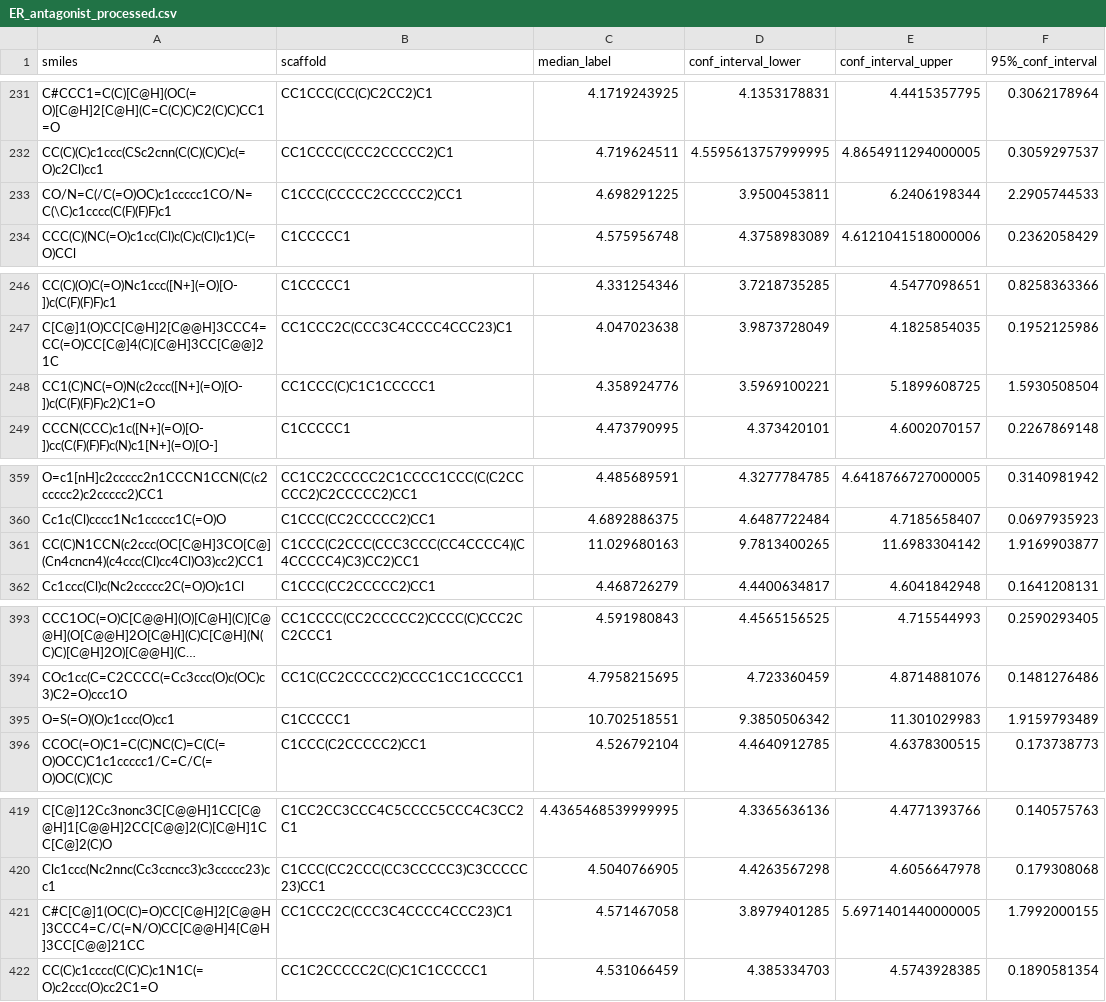
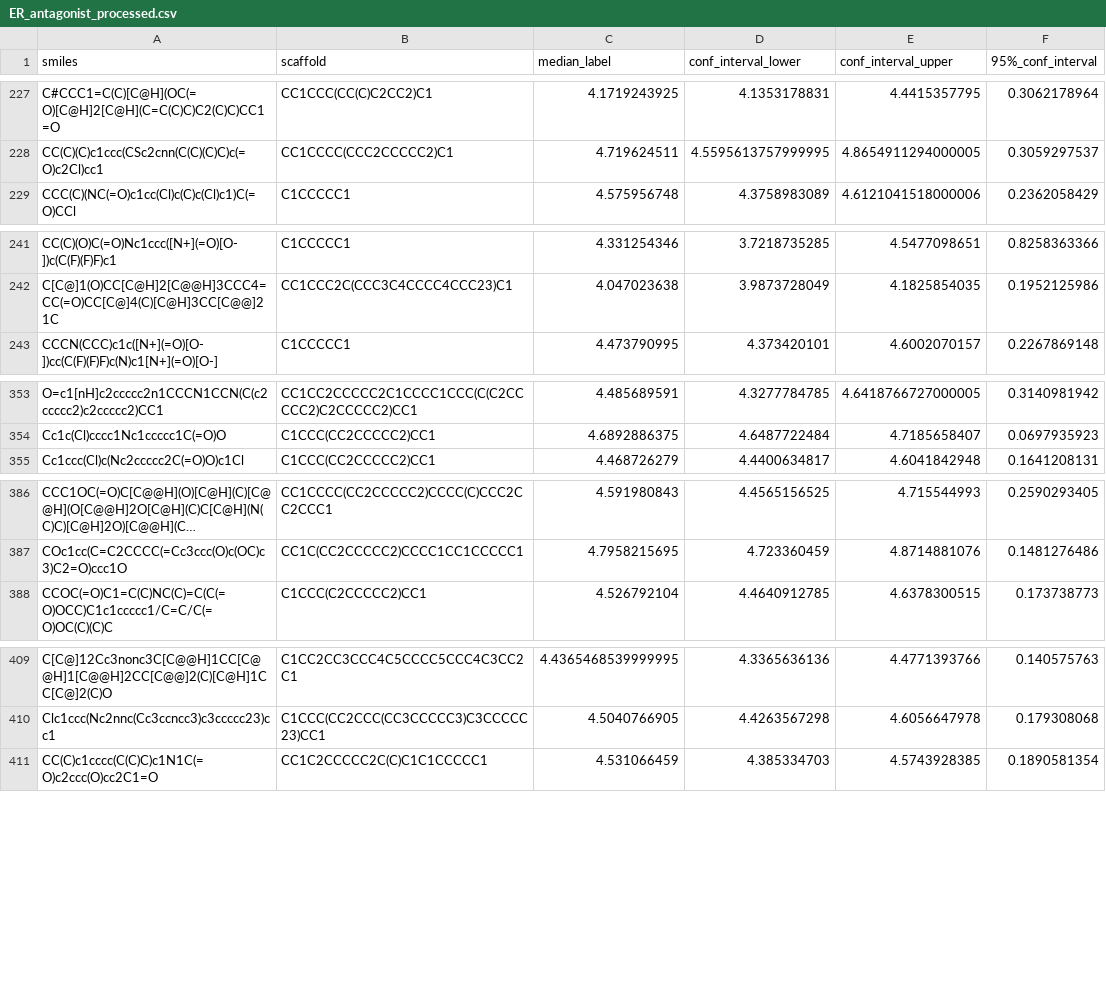
Before and after one commit to leojklarner/gauche, a CSV file: data/property_prediction/ER_antagonist_processed.csv, drawn as a sheet; only a part is shown, gaps mark what is left out; long unchanged cells end in …; the diff covers the shown part only; the diff names each change by its address in the sheet, - before the commit and + after, or states it on an @@ line.

```diff
--- a/data/property_prediction/ER_antagonist_processed.csv
+++ b/data/property_prediction/ER_antagonist_processed.csv
-row 233: CO/N=C(/C(=O)OC)c1ccccc1CO/N=C(\C)c1cccc(C(F)(F)F)c1 | C1CCC(CCCCC2CCCCC2)CC1 | 4.698291225 | 3.9500453811 | 6.2406198344 | 2.2905744533
-row 248: CC1(C)NC(=O)N(c2ccc([N+](=O)[O-])c(C(F)(F)F)c2)C1=O | CC1CCC(C)C1C1CCCCC1 | 4.358924776 | 3.5969100221 | 5.1899608725 | 1.5930508504
-row 361: CC(C)N1CCN(c2ccc(OC[C@H]3CO[C@](Cn4cncn4)(c4ccc(Cl)cc4Cl)O3)cc2)CC1 | C1CCC(C2CCC(CCC3CCC(CC4CCCC4)(C4CCCCC4)C3)CC2)CC1 | 11.029680163 | 9.7813400265 | 11.6983304142 | 1.9169903877
-row 395: O=S(=O)(O)c1ccc(O)cc1 | C1CCCCC1 | 10.702518551 | 9.3850506342 | 11.301029983 | 1.9159793489
-row 421: C#C[C@]1(OC(C)=O)CC[C@H]2[C@@H]3CCC4=C/C(=N/O)CC[C@@H]4[C@H]3CC[C@@]21CC | CC1CCC2C(CCC3C4CCCC4CCC23)C1 | 4.571467058 | 3.8979401285 | 5.6971401440000005 | 1.7992000155
```
Also changed, not shown: 8 removed rows elsewhere in this file.
